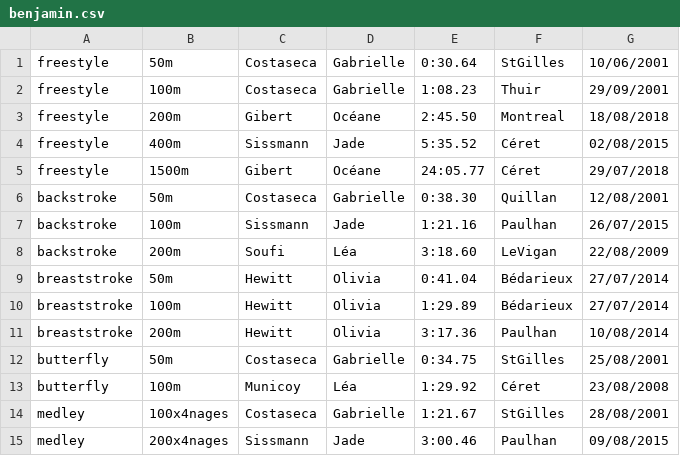
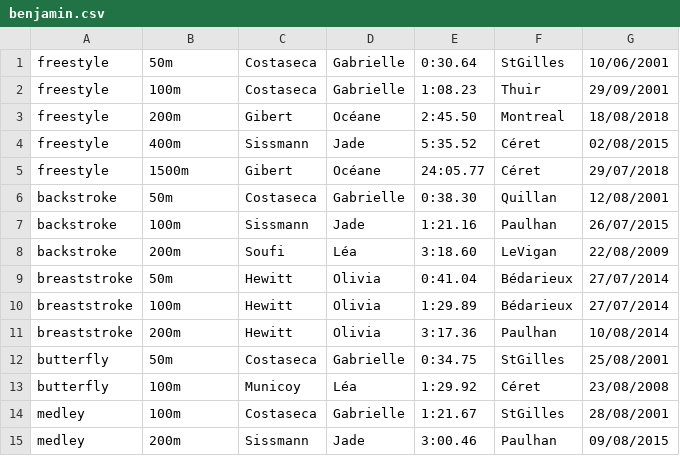
Before and after one commit to AladdinVR/AladdinVR.github.io, a CSV file: public/records/individual/female/benjamin.csv, drawn as a sheet.

```diff
--- a/public/records/individual/female/benjamin.csv
+++ b/public/records/individual/female/benjamin.csv
@@ -13,3 +13,3 @@ butterfly,50m,Costaseca,Gabrielle,0:34.75,StGilles,25/08/2001
 butterfly,100m,Municoy,Léa,1:29.92,Céret,23/08/2008
-medley,100x4nages,Costaseca,Gabrielle,1:21.67,StGilles,28/08/2001
-medley,200x4nages,Sissmann,Jade,3:00.46,Paulhan,09/08/2015
+medley,100m,Costaseca,Gabrielle,1:21.67,StGilles,28/08/2001
+medley,200m,Sissmann,Jade,3:00.46,Paulhan,09/08/2015
```
Also changed, not shown: public/records/individual/female/cadet.csv, public/records/individual/female/junior.csv, 10 other files.
